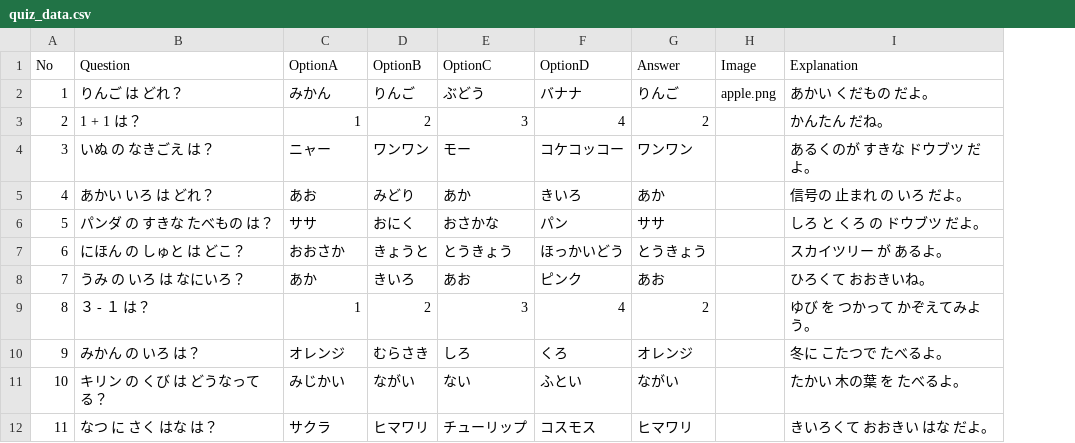
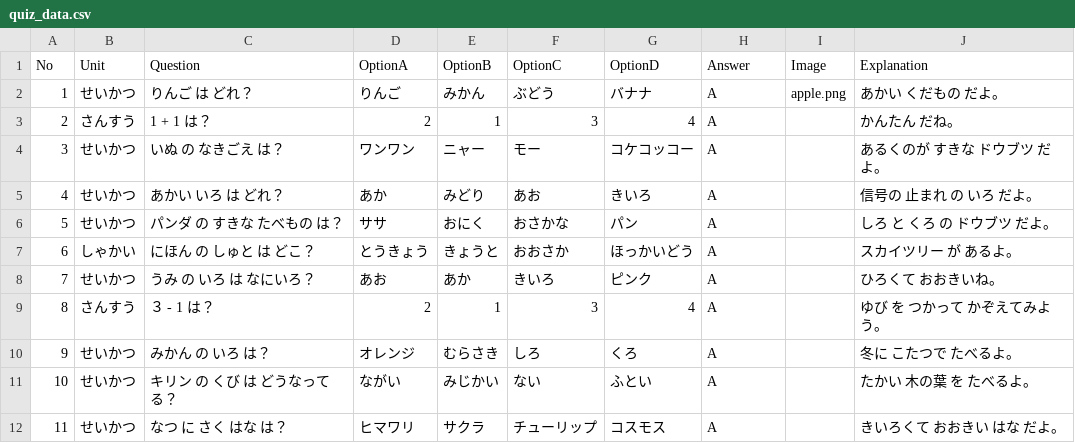
Before and after one commit to mkt918/quizmillion, a CSV file: data/quiz_data.csv, drawn as a sheet; only a part is shown; addresses are those after the commit; the diff covers the shown part only; the diff names each change by its address in the sheet, - before the commit and + after, or states it on an @@ line.

```diff
--- a/data/quiz_data.csv
+++ b/data/quiz_data.csv
+column B (Unit), rows 2-12: せいかつ | さんすう | せいかつ | せいかつ | せいかつ | しゃかい | せいかつ | さんすう | せいかつ | せいかつ | せいかつ
-D2 (OptionA): みかん
+D2 (OptionA): りんご
-E2 (OptionB): りんご
+E2 (OptionB): みかん
-H2 (Answer): りんご
+H2 (Answer): A
-D3 (OptionA): 1
+D3 (OptionA): 2
-E3 (OptionB): 2
+E3 (OptionB): 1
-H3 (Answer): 2
+H3 (Answer): A
-D4 (OptionA): ニャー
+D4 (OptionA): ワンワン
-E4 (OptionB): ワンワン
+E4 (OptionB): ニャー
-H4 (Answer): ワンワン
+H4 (Answer): A
-D5 (OptionA): あお
+D5 (OptionA): あか
-F5 (OptionC): あか
+F5 (OptionC): あお
-H5 (Answer): あか
+H5 (Answer): A
-H6 (Answer): ササ
+H6 (Answer): A
-D7 (OptionA): おおさか
+D7 (OptionA): とうきょう
-F7 (OptionC): とうきょう
+F7 (OptionC): おおさか
-H7 (Answer): とうきょう
+H7 (Answer): A
-D8 (OptionA): あか
+D8 (OptionA): あお
-E8 (OptionB): きいろ
+E8 (OptionB): あか
-F8 (OptionC): あお
+F8 (OptionC): きいろ
-H8 (Answer): あお
+H8 (Answer): A
-C9 (Question): ３ - １ は？
+C9 (Question): ３ - 1 は？
-D9 (OptionA): 1
+D9 (OptionA): 2
-E9 (OptionB): 2
+E9 (OptionB): 1
-H9 (Answer): 2
+H9 (Answer): A
-H10 (Answer): オレンジ
+H10 (Answer): A
-D11 (OptionA): みじかい
+D11 (OptionA): ながい
-E11 (OptionB): ながい
+E11 (OptionB): みじかい
-H11 (Answer): ながい
+H11 (Answer): A
-D12 (OptionA): サクラ
+D12 (OptionA): ヒマワリ
-E12 (OptionB): ヒマワリ
+E12 (OptionB): サクラ
-H12 (Answer): ヒマワリ
+H12 (Answer): A
```
Also changed, not shown: 29 edited cells elsewhere in this file, 2 other files.
